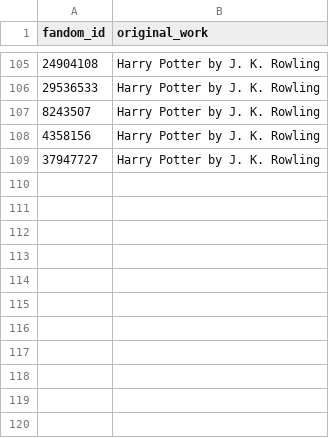
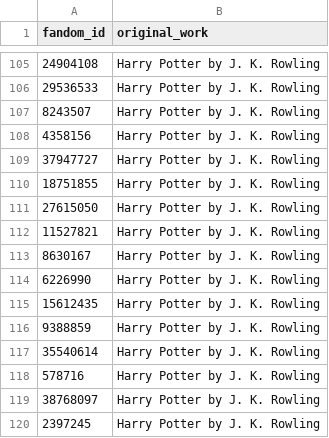
Before and after one commit to Ebony59/fandom_dataset_with_langchain, a CSV file: fandom_list.csv, drawn as a sheet; only a part is shown, gaps mark what is left out.

Commit message:
added more dataset

```diff
--- a/fandom_list.csv
+++ b/fandom_list.csv
@@ -109 +109,12 @@ fandom_id,original_work
 37947727,Harry Potter by J. K. Rowling
+18751855,Harry Potter by J. K. Rowling
+27615050,Harry Potter by J. K. Rowling
+11527821,Harry Potter by J. K. Rowling
+8630167,Harry Potter by J. K. Rowling
+6226990,Harry Potter by J. K. Rowling
+15612435,Harry Potter by J. K. Rowling
+9388859,Harry Potter by J. K. Rowling
+35540614,Harry Potter by J. K. Rowling
+578716,Harry Potter by J. K. Rowling
+38768097,Harry Potter by J. K. Rowling
+2397245,Harry Potter by J. K. Rowling
```
Also changed, not shown: 1 other file.
